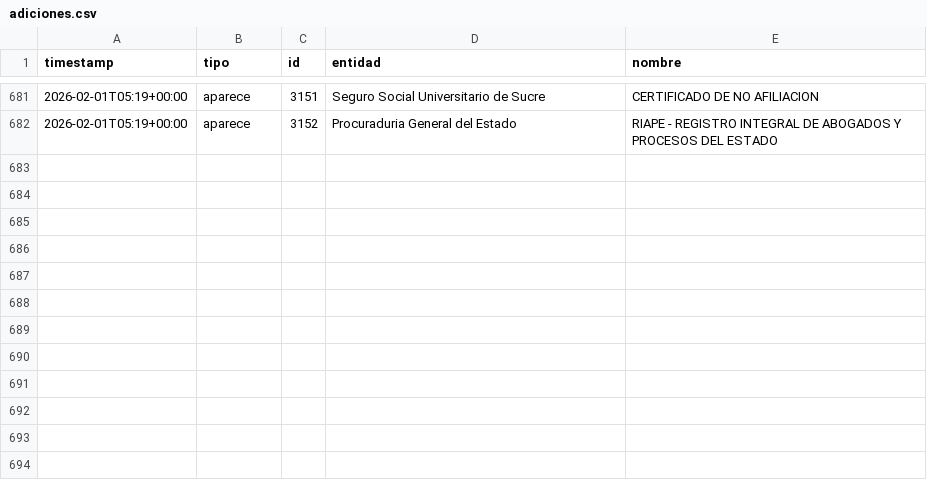
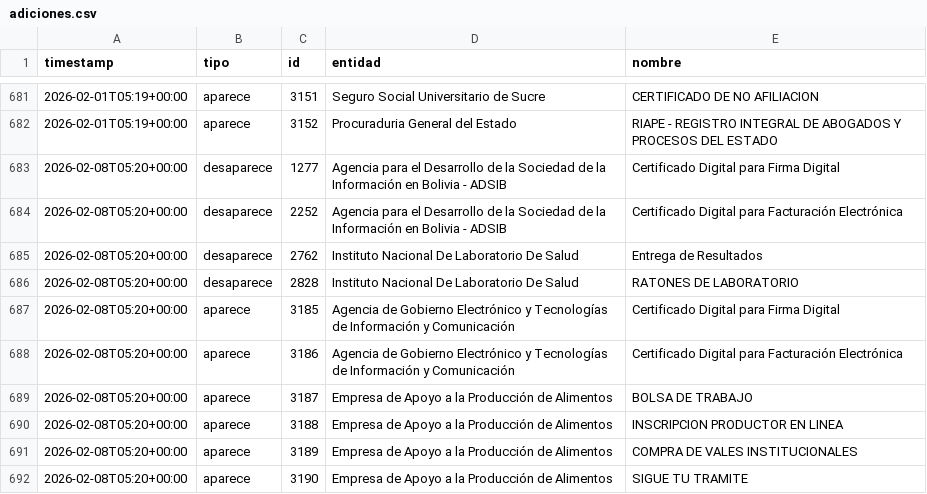
Before and after one commit to datosbolivia/tramites-bo, a CSV file: adiciones.csv, drawn as a sheet; only a part is shown, gaps mark what is left out; the diff names each change by its address in the sheet, - before the commit and + after, or states it on an @@ line.

```diff
--- a/adiciones.csv
+++ b/adiciones.csv
+row 683: 2026-02-08T05:20+00:00 | desaparece | 1277 | Agencia para el Desarrollo de la Sociedad de la Información en Bolivia - ADSIB | Certificado Digital para Firma Digital
+row 684: 2026-02-08T05:20+00:00 | desaparece | 2252 | Agencia para el Desarrollo de la Sociedad de la Información en Bolivia - ADSIB | Certificado Digital para Facturación Electrónica
+row 685: 2026-02-08T05:20+00:00 | desaparece | 2762 | Instituto Nacional De Laboratorio De Salud | Entrega de Resultados
+row 686: 2026-02-08T05:20+00:00 | desaparece | 2828 | Instituto Nacional De Laboratorio De Salud | RATONES DE LABORATORIO
+row 687: 2026-02-08T05:20+00:00 | aparece | 3185 | Agencia de Gobierno Electrónico y Tecnologías de Información y Comunicación | Certificado Digital para Firma Digital
+row 688: 2026-02-08T05:20+00:00 | aparece | 3186 | Agencia de Gobierno Electrónico y Tecnologías de Información y Comunicación | Certificado Digital para Facturación Electrónica
+row 689: 2026-02-08T05:20+00:00 | aparece | 3187 | Empresa de Apoyo a la Producción de Alimentos | BOLSA DE TRABAJO
+row 690: 2026-02-08T05:20+00:00 | aparece | 3188 | Empresa de Apoyo a la Producción de Alimentos | INSCRIPCION PRODUCTOR EN LINEA
+row 691: 2026-02-08T05:20+00:00 | aparece | 3189 | Empresa de Apoyo a la Producción de Alimentos | COMPRA DE VALES INSTITUCIONALES
+row 692: 2026-02-08T05:20+00:00 | aparece | 3190 | Empresa de Apoyo a la Producción de Alimentos | SIGUE TU TRAMITE
```
Also changed, not shown: 2 other files.
